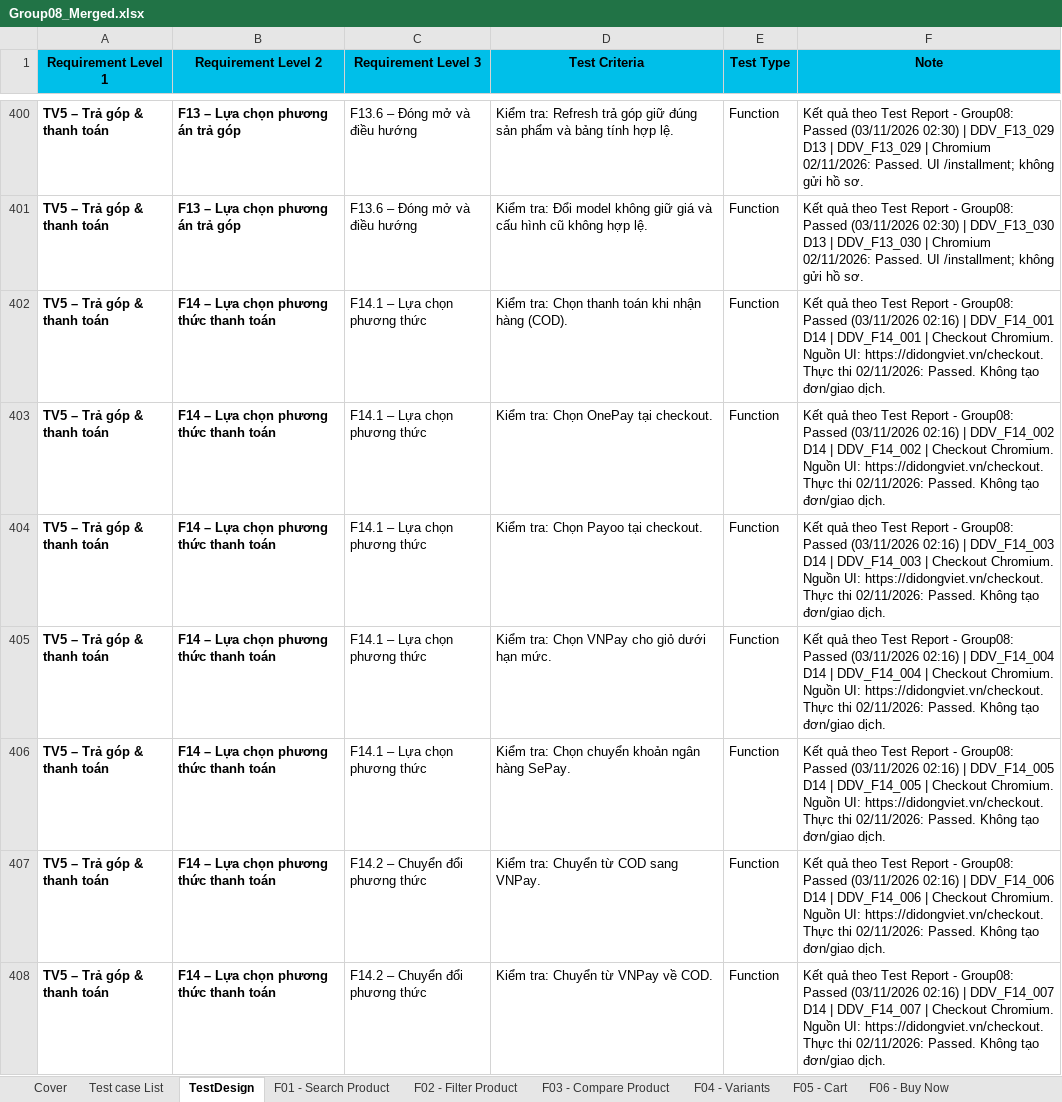
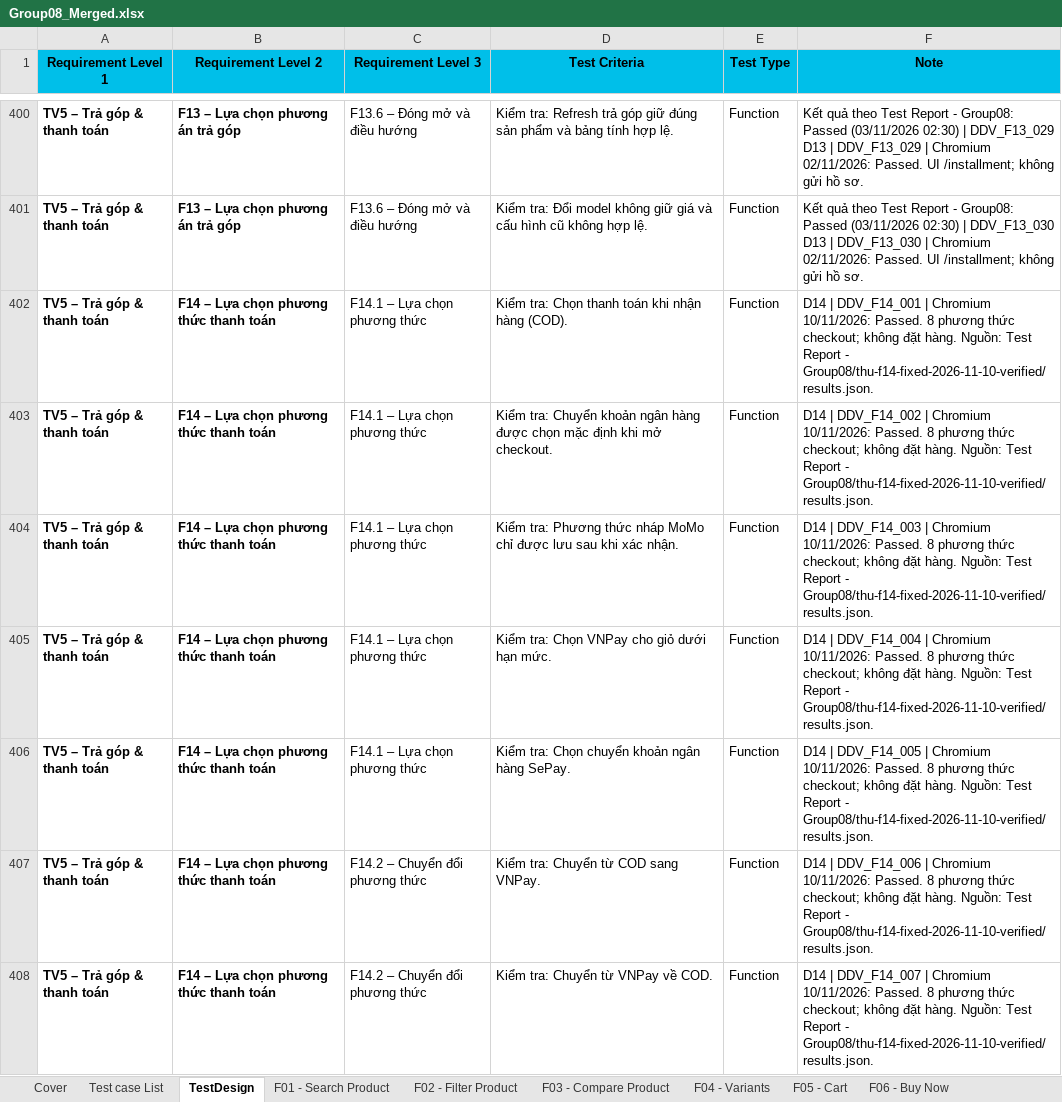
Before and after one commit to HoangDuyTan/Group08-Software-Test, an Excel workbook: docs/merged/Group08_Merged.xlsx, sheet TestDesign, drawn as a sheet; only a part is shown, gaps mark what is left out; values as stored, in another font and other column widths than the file's, no borders; charts and pictures and conditional formats not drawn; ↵ is a line break in a cell; the diff covers the shown part only; the diff names each change by its address in the sheet, - before the commit and + after, or states it on an @@ line.

```diff
--- a/docs/merged/Group08_Merged.xlsx (sheet TestDesign)
+++ b/docs/merged/Group08_Merged.xlsx (sheet TestDesign)
-F402 (Note): Kết quả theo Test Report - Group08: Passed (03/11/2026 02:16) | DDV_F14_001 ↵ D14 | DDV_F14_001 | Checkout Chromium. Nguồn UI: https://didongviet.vn/checkout. Thực thi 02/11/2026: Passed. Không tạo đơn/giao dịch.
+F402 (Note): D14 | DDV_F14_001 | Chromium 10/11/2026: Passed. 8 phương thức checkout; không đặt hàng. Nguồn: Test Report - Group08/thu-f14-fixed-2026-11-10-verified/results.json.
-D403 (Test Criteria): Kiểm tra: Chọn OnePay tại checkout.
+D403 (Test Criteria): Kiểm tra: Chuyển khoản ngân hàng được chọn mặc định khi mở checkout.
-F403 (Note): Kết quả theo Test Report - Group08: Passed (03/11/2026 02:16) | DDV_F14_002 ↵ D14 | DDV_F14_002 | Checkout Chromium. Nguồn UI: https://didongviet.vn/checkout. Thực thi 02/11/2026: Passed. Không tạo đơn/giao dịch.
+F403 (Note): D14 | DDV_F14_002 | Chromium 10/11/2026: Passed. 8 phương thức checkout; không đặt hàng. Nguồn: Test Report - Group08/thu-f14-fixed-2026-11-10-verified/results.json.
-D404 (Test Criteria): Kiểm tra: Chọn Payoo tại checkout.
+D404 (Test Criteria): Kiểm tra: Phương thức nháp MoMo chỉ được lưu sau khi xác nhận.
-F404 (Note): Kết quả theo Test Report - Group08: Passed (03/11/2026 02:16) | DDV_F14_003 ↵ D14 | DDV_F14_003 | Checkout Chromium. Nguồn UI: https://didongviet.vn/checkout. Thực thi 02/11/2026: Passed. Không tạo đơn/giao dịch.
+F404 (Note): D14 | DDV_F14_003 | Chromium 10/11/2026: Passed. 8 phương thức checkout; không đặt hàng. Nguồn: Test Report - Group08/thu-f14-fixed-2026-11-10-verified/results.json.
-F405 (Note): Kết quả theo Test Report - Group08: Passed (03/11/2026 02:16) | DDV_F14_004 ↵ D14 | DDV_F14_004 | Checkout Chromium. Nguồn UI: https://didongviet.vn/checkout. Thực thi 02/11/2026: Passed. Không tạo đơn/giao dịch.
+F405 (Note): D14 | DDV_F14_004 | Chromium 10/11/2026: Passed. 8 phương thức checkout; không đặt hàng. Nguồn: Test Report - Group08/thu-f14-fixed-2026-11-10-verified/results.json.
-F406 (Note): Kết quả theo Test Report - Group08: Passed (03/11/2026 02:16) | DDV_F14_005 ↵ D14 | DDV_F14_005 | Checkout Chromium. Nguồn UI: https://didongviet.vn/checkout. Thực thi 02/11/2026: Passed. Không tạo đơn/giao dịch.
+F406 (Note): D14 | DDV_F14_005 | Chromium 10/11/2026: Passed. 8 phương thức checkout; không đặt hàng. Nguồn: Test Report - Group08/thu-f14-fixed-2026-11-10-verified/results.json.
-F407 (Note): Kết quả theo Test Report - Group08: Passed (03/11/2026 02:16) | DDV_F14_006 ↵ D14 | DDV_F14_006 | Checkout Chromium. Nguồn UI: https://didongviet.vn/checkout. Thực thi 02/11/2026: Passed. Không tạo đơn/giao dịch.
+F407 (Note): D14 | DDV_F14_006 | Chromium 10/11/2026: Passed. 8 phương thức checkout; không đặt hàng. Nguồn: Test Report - Group08/thu-f14-fixed-2026-11-10-verified/results.json.
-F408 (Note): Kết quả theo Test Report - Group08: Passed (03/11/2026 02:16) | DDV_F14_007 ↵ D14 | DDV_F14_007 | Checkout Chromium. Nguồn UI: https://didongviet.vn/checkout. Thực thi 02/11/2026: Passed. Không tạo đơn/giao dịch.
+F408 (Note): D14 | DDV_F14_007 | Chromium 10/11/2026: Passed. 8 phương thức checkout; không đặt hàng. Nguồn: Test Report - Group08/thu-f14-fixed-2026-11-10-verified/results.json.
```
Also changed, not shown: 26 edited cells elsewhere in this sheet, sheet F14 - Thanh Toan, sheet F13 - Tra Gop, sheet F15 - Gia Khuyen Mai, sheet Test case List, sheet Test Report, docs/individual/Group08_23130318_TranThiMinhThu.xlsx, 8 other files.
